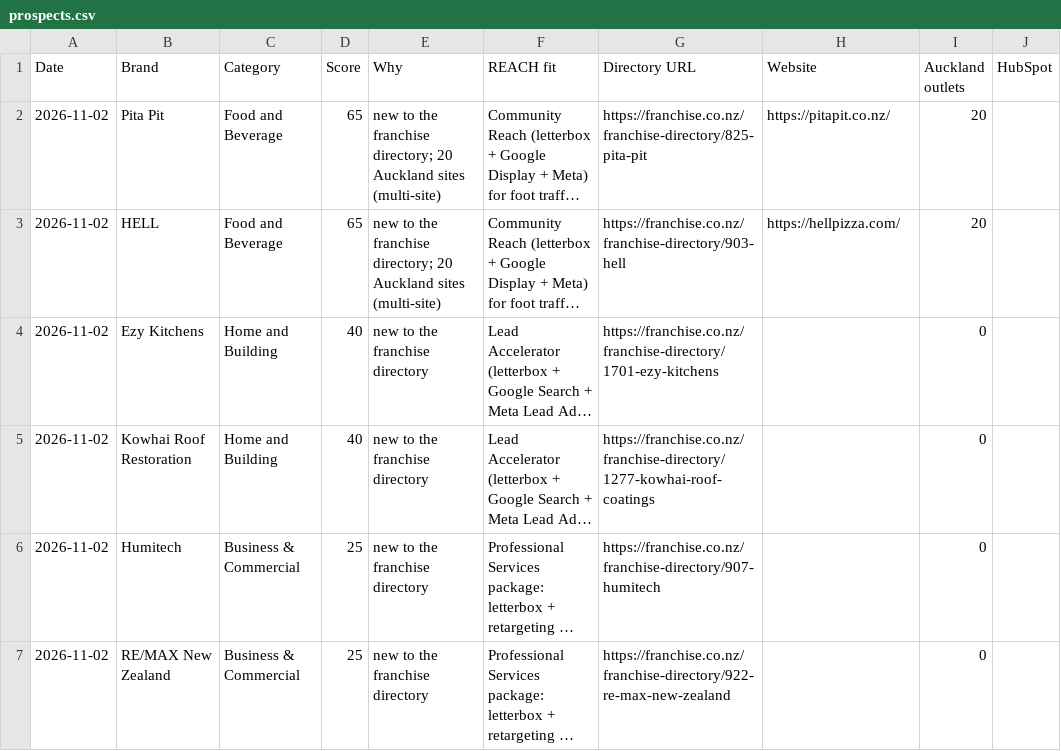
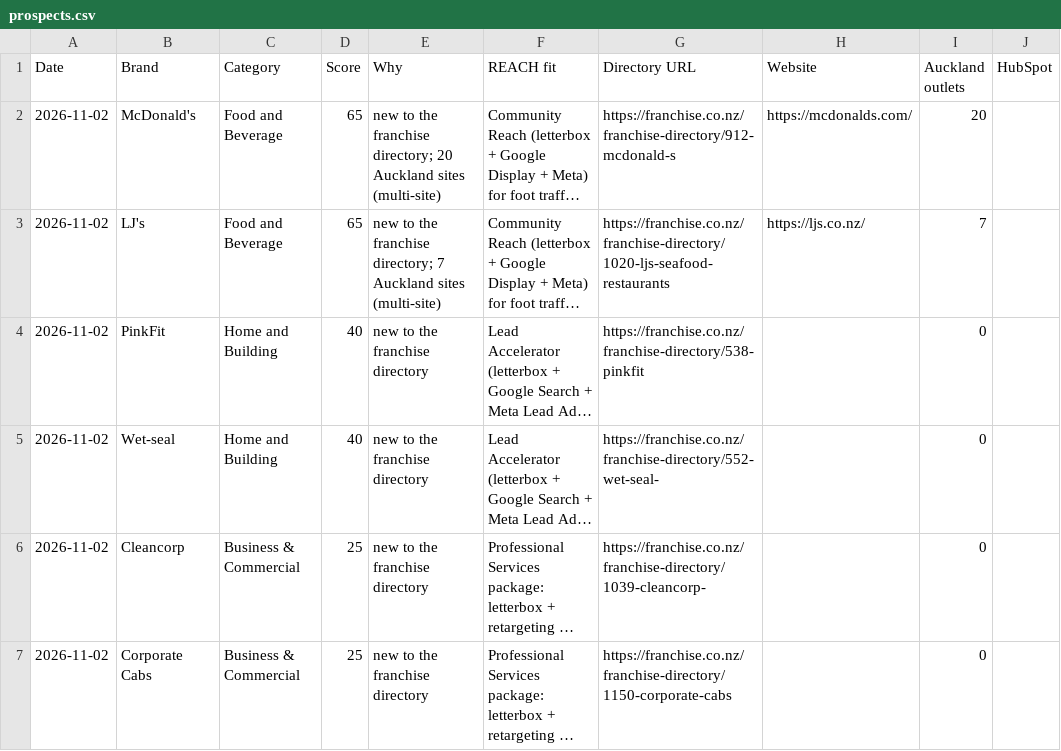
Before and after one commit to mouarg/mouarg, a CSV file: franchise-radar/out/prospects.csv, drawn as a sheet; long unchanged cells end in …; the diff names each change by its address in the sheet, - before the commit and + after, or states it on an @@ line.

```diff
--- a/franchise-radar/out/prospects.csv
+++ b/franchise-radar/out/prospects.csv
-B2 (Brand): Pita Pit
+B2 (Brand): McDonald's
-G2 (Directory URL): https://franchise.co.nz/franchise-directory/825-pita-pit
+G2 (Directory URL): https://franchise.co.nz/franchise-directory/912-mcdonald-s
-H2 (Website): https://pitapit.co.nz/
+H2 (Website): https://mcdonalds.com/
-B3 (Brand): HELL
+B3 (Brand): LJ's
-E3 (Why): …franchise directory; 20 Auckland sites…
+E3 (Why): …franchise directory; 7 Auckland sites…
-G3 (Directory URL): https://franchise.co.nz/franchise-directory/903-hell
+G3 (Directory URL): https://franchise.co.nz/franchise-directory/1020-ljs-seafood-restaurants
-H3 (Website): https://hellpizza.com/
+H3 (Website): https://ljs.co.nz/
-I3 (Auckland outlets): 20
+I3 (Auckland outlets): 7
-B4 (Brand): Ezy Kitchens
+B4 (Brand): PinkFit
-G4 (Directory URL): https://franchise.co.nz/franchise-directory/1701-ezy-kitchens
+G4 (Directory URL): https://franchise.co.nz/franchise-directory/538-pinkfit
-B5 (Brand): Kowhai Roof Restoration
+B5 (Brand): Wet-seal
-G5 (Directory URL): https://franchise.co.nz/franchise-directory/1277-kowhai-roof-coatings
+G5 (Directory URL): https://franchise.co.nz/franchise-directory/552-wet-seal-
-B6 (Brand): Humitech
+B6 (Brand): Cleancorp
-G6 (Directory URL): https://franchise.co.nz/franchise-directory/907-humitech
+G6 (Directory URL): https://franchise.co.nz/franchise-directory/1039-cleancorp-
-B7 (Brand): RE/MAX New Zealand
+B7 (Brand): Corporate Cabs
-G7 (Directory URL): https://franchise.co.nz/franchise-directory/922-re-max-new-zealand
+G7 (Directory URL): https://franchise.co.nz/franchise-directory/1150-corporate-cabs
```
Also changed, not shown: franchise-radar/out/triggers.csv, 10 other files.
